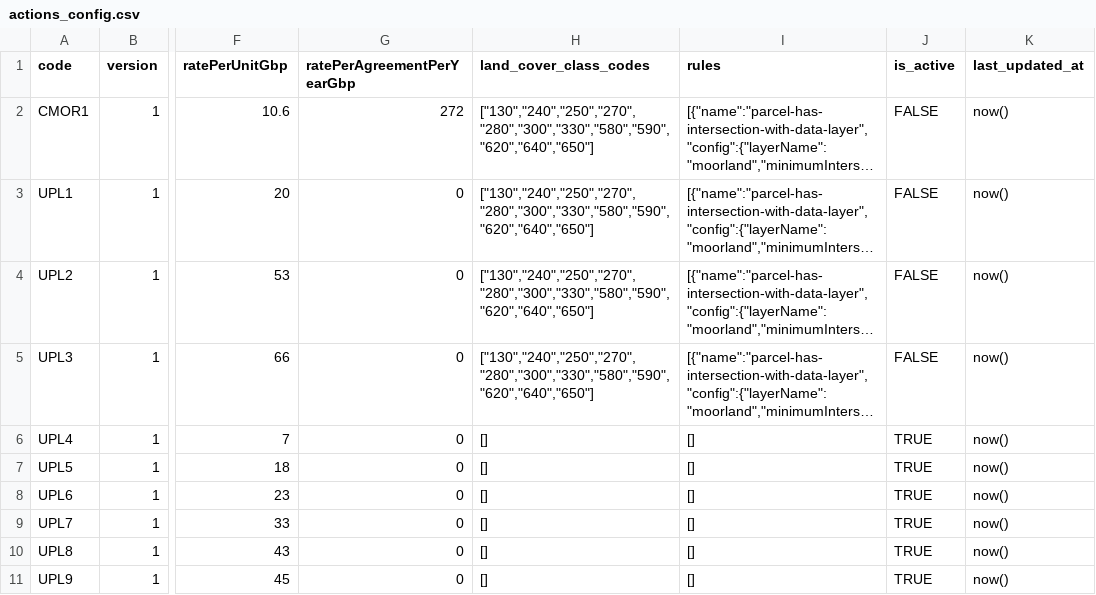
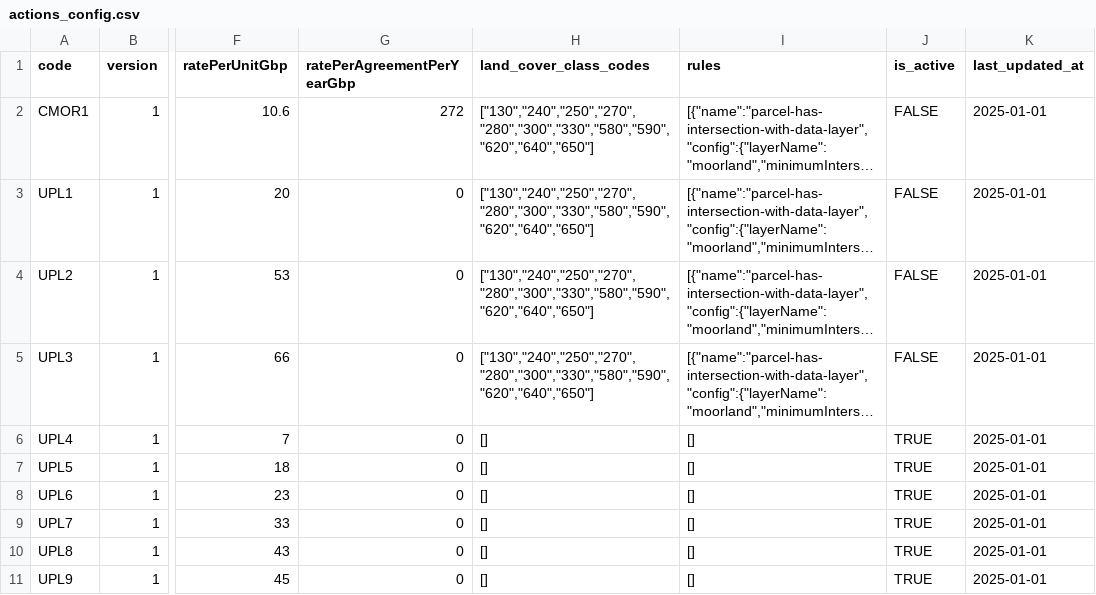
Before and after one commit to DEFRA/land-grants-api, a CSV file: src/land-data/actions_config/actions_config.csv, drawn as a sheet; only a part is shown, gaps mark what is left out; long unchanged cells end in …; the diff covers the shown part only; the diff names each change by its address in the sheet, - before the commit and + after, or states it on an @@ line.

```diff
--- a/src/land-data/actions_config/actions_config.csv
+++ b/src/land-data/actions_config/actions_config.csv
-K2:K11 (last_updated_at): now()
+K2:K11 (last_updated_at): 2025-01-01
```
Also changed, not shown: 1 removed row and 11 edited cells elsewhere in this file, 4 other files.
